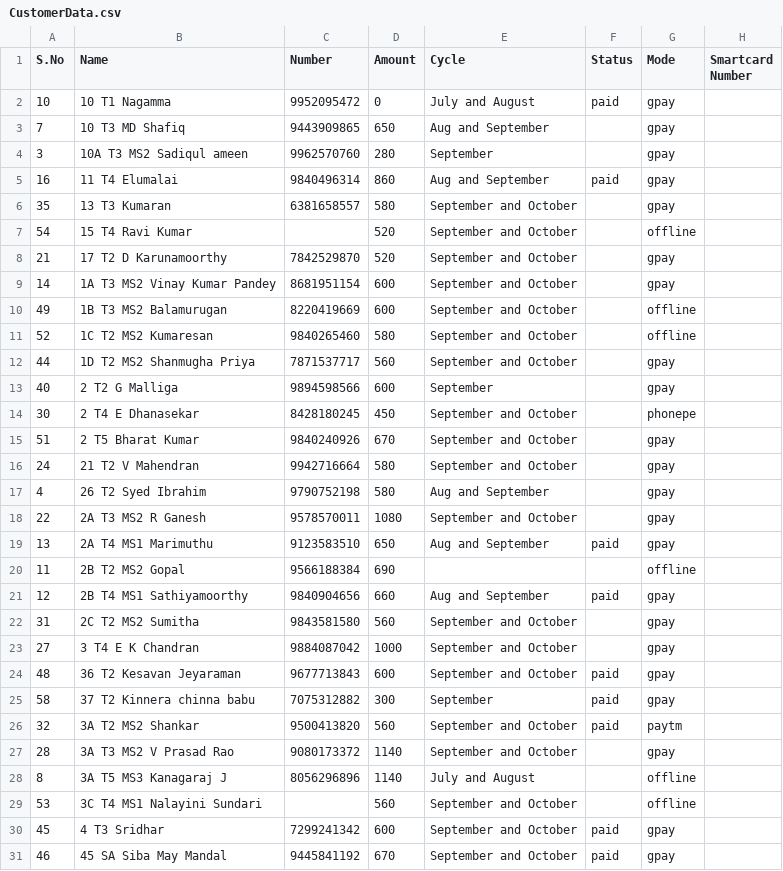
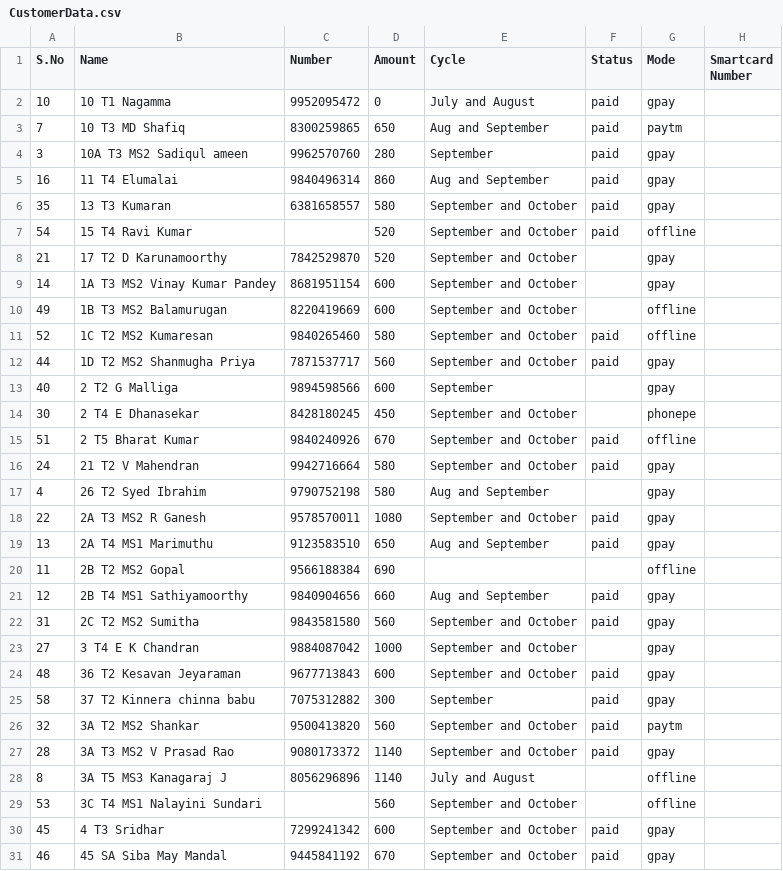
Before and after one commit to Gowthamrajp/PaymentReminder, a CSV file: CustomerData.csv, drawn as a sheet; only a part is shown; the diff covers the shown part only.

Commit message:
Code changes and data update

```diff
--- a/CustomerData.csv
+++ b/CustomerData.csv
@@ -2,7 +2,7 @@ S.No,Name,Number,Amount,Cycle,Status,Mode,Smartcard Number
 10,10 T1 Nagamma,9952095472,0,July and August,paid,gpay,
-7,10 T3 MD Shafiq,9443909865,650,Aug and September,,gpay,
-3,10A T3 MS2 Sadiqul ameen,9962570760,280,September,,gpay,
+7,10 T3 MD Shafiq,8300259865,650,Aug and September,paid,paytm,
+3,10A T3 MS2 Sadiqul ameen,9962570760,280,September,paid,gpay,
 16,11 T4 Elumalai ,9840496314,860,Aug and September,paid,gpay,
-35,13 T3 Kumaran,6381658557,580,September and October,,gpay,
-54,15 T4 Ravi Kumar,,520,September and October,,offline,
+35,13 T3 Kumaran,6381658557,580,September and October,paid,gpay,
+54,15 T4 Ravi Kumar,,520,September and October,paid,offline,
 21,17 T2 D Karunamoorthy,7842529870,520,September and October,,gpay,
@@ -10,10 +10,10 @@ S.No,Name,Number,Amount,Cycle,Status,Mode,Smartcard Number
 49,1B T3 MS2 Balamurugan,8220419669,600,September and October,,offline,
-52,1C T2 MS2 Kumaresan,9840265460,580,September and October,,offline,
-44,1D T2 MS2 Shanmugha Priya,7871537717,560,September and October,,gpay,
+52,1C T2 MS2 Kumaresan,9840265460,580,September and October,paid,offline,
+44,1D T2 MS2 Shanmugha Priya,7871537717,560,September and October,paid,gpay,
 40,2 T2 G Malliga,9894598566,600,September,,gpay,
 30,2 T4 E Dhanasekar,8428180245,450,September and October,,phonepe,
-51,2 T5 Bharat Kumar,9840240926,670,September and October,,gpay,
-24,21 T2 V Mahendran,9942716664,580,September and October,,gpay,
+51,2 T5 Bharat Kumar,9840240926,670,September and October,paid,offline,
+24,21 T2 V Mahendran,9942716664,580,September and October,paid,gpay,
 4,26 T2 Syed Ibrahim,9790752198,580,Aug and September,,gpay,
-22,2A T3 MS2 R Ganesh,9578570011,1080,September and October,,gpay,
+22,2A T3 MS2 R Ganesh,9578570011,1080,September and October,paid,gpay,
 13,2A T4 MS1 Marimuthu,9123583510,650,Aug and September,paid,gpay,
@@ -21,3 +21,3 @@ S.No,Name,Number,Amount,Cycle,Status,Mode,Smartcard Number
 12,2B T4 MS1 Sathiyamoorthy,9840904656,660,Aug and September,paid,gpay,
-31,2C T2 MS2 Sumitha,9843581580,560,September and October,,gpay,
+31,2C T2 MS2 Sumitha,9843581580,560,September and October,paid,gpay,
 27,3 T4 E K Chandran,9884087042,1000,September and October,,gpay,
@@ -26,3 +26,3 @@ S.No,Name,Number,Amount,Cycle,Status,Mode,Smartcard Number
 32,3A T2 MS2 Shankar,9500413820,560,September and October,paid,paytm,
-28,3A T3 MS2 V Prasad Rao,9080173372,1140,September and October,,gpay,
+28,3A T3 MS2 V Prasad Rao,9080173372,1140,September and October,paid,gpay,
 8,3A T5 MS3 Kanagaraj J,8056296896,1140,July and August,,offline,
```
Also changed, not shown: 9 edited cells elsewhere in this file, 1 other file.
